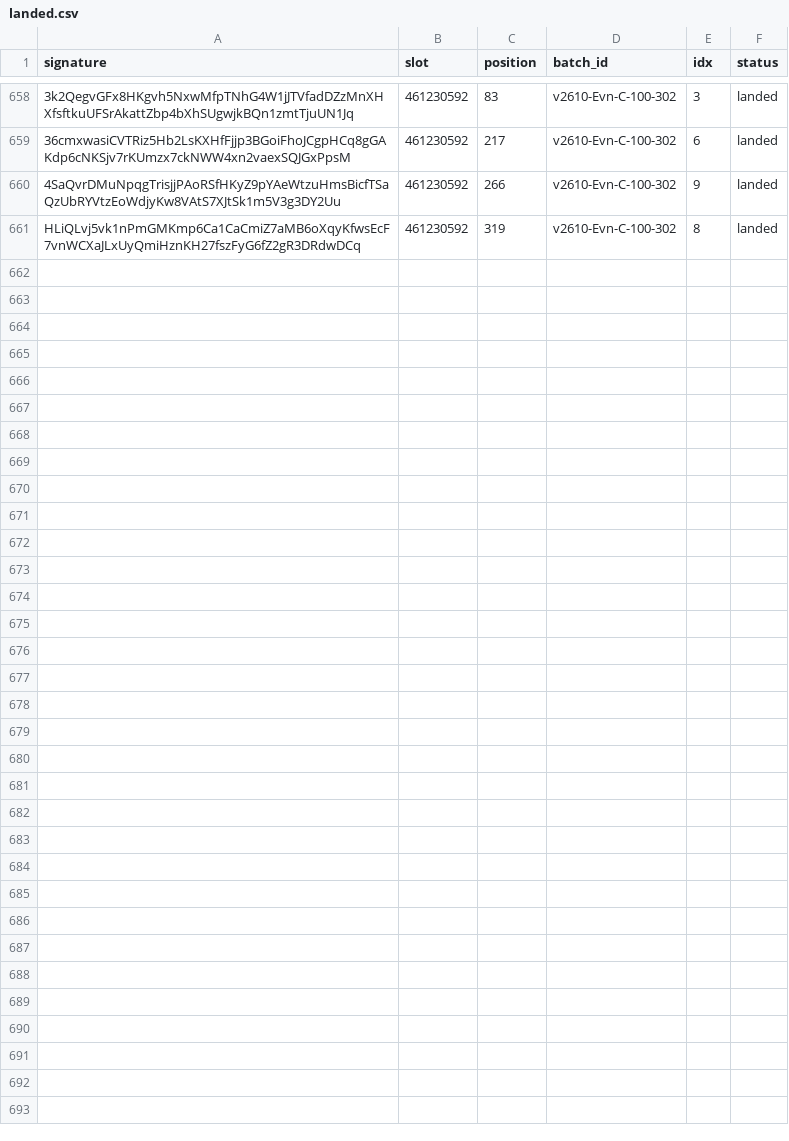
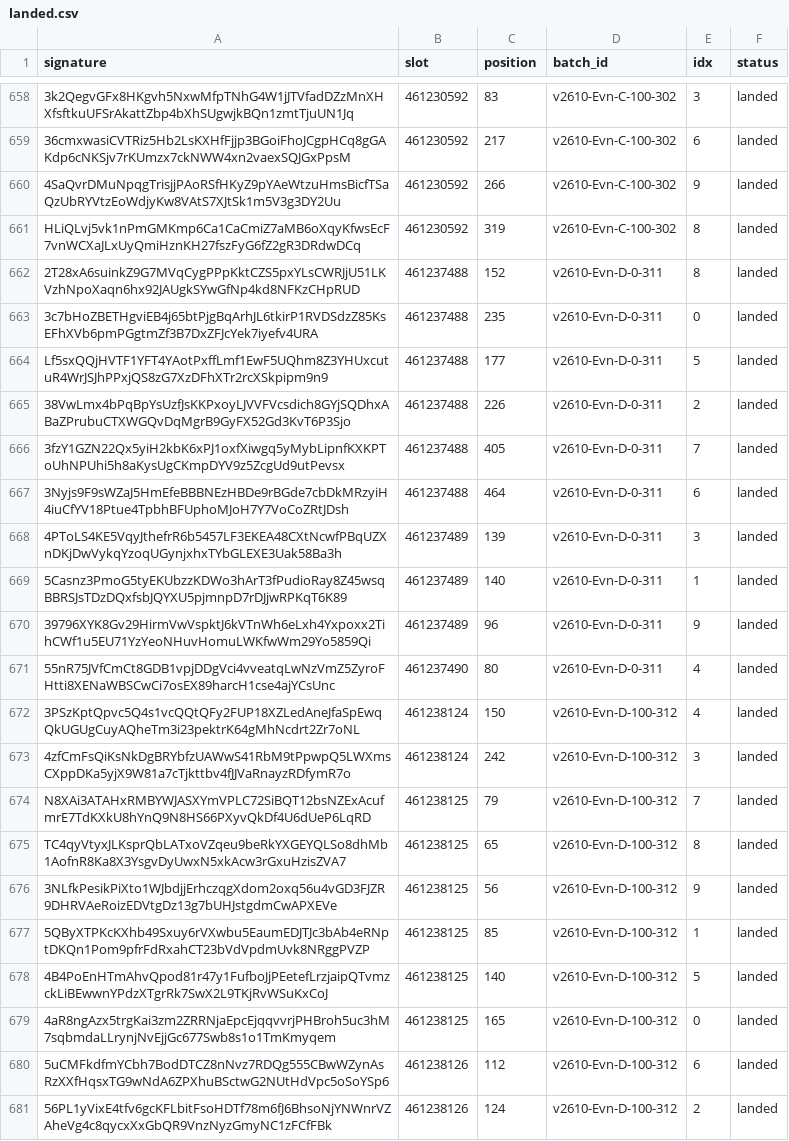
Before and after one commit to nikshev/inside-the-block, a CSV file: data-mainnet/landed.csv, drawn as a sheet; only a part is shown, gaps mark what is left out; the diff names each change by its address in the sheet, - before the commit and + after, or states it on an @@ line.

```diff
--- a/data-mainnet/landed.csv
+++ b/data-mainnet/landed.csv
+row 662: 2T28xA6suinkZ9G7MVqCygPPpKktCZS5pxYLsCWRJjU51LKVzhNpoXaqn6hx92JAUgkSYwGfNp4kd8NFKzCHpRUD | 461237488 | 152 | v2610-Evn-D-0-311 | 8 | landed
+row 663: 3c7bHoZBETHgviEB4j65btPjgBqArhJL6tkirP1RVDSdzZ85KsEFhXVb6pmPGgtmZf3B7DxZFJcYek7iyefv4URA | 461237488 | 235 | v2610-Evn-D-0-311 | 0 | landed
+row 664: Lf5sxQQjHVTF1YFT4YAotPxffLmf1EwF5UQhm8Z3YHUxcutuR4WrJSJhPPxjQS8zG7XzDFhXTr2rcXSkpipm9n9 | 461237488 | 177 | v2610-Evn-D-0-311 | 5 | landed
+row 665: 38VwLmx4bPqBpYsUzfJsKKPxoyLJVVFVcsdich8GYjSQDhxABaZPrubuCTXWGQvDqMgrB9GyFX52Gd3KvT6P3Sjo | 461237488 | 226 | v2610-Evn-D-0-311 | 2 | landed
+row 666: 3fzY1GZN22Qx5yiH2kbK6xPJ1oxfXiwgq5yMybLipnfKXKPToUhNPUhi5h8aKysUgCKmpDYV9z5ZcgUd9utPevsx | 461237488 | 405 | v2610-Evn-D-0-311 | 7 | landed
+row 667: 3Nyjs9F9sWZaJ5HmEfeBBBNEzHBDe9rBGde7cbDkMRzyiH4iuCfYV18Ptue4TpbhBFUphoMJoH7Y7VoCoZRtJDsh | 461237488 | 464 | v2610-Evn-D-0-311 | 6 | landed
+row 668: 4PToLS4KE5VqyJthefrR6b5457LF3EKEA48CXtNcwfPBqUZXnDKjDwVykqYzoqUGynjxhxTYbGLEXE3Uak58Ba3h | 461237489 | 139 | v2610-Evn-D-0-311 | 3 | landed
+row 669: 5Casnz3PmoG5tyEKUbzzKDWo3hArT3fPudioRay8Z45wsqBBRSJsTDzDQxfsbJQYXU5pjmnpD7rDJjwRPKqT6K89 | 461237489 | 140 | v2610-Evn-D-0-311 | 1 | landed
+row 670: 39796XYK8Gv29HirmVwVspktJ6kVTnWh6eLxh4Yxpoxx2TihCWf1u5EU71YzYeoNHuvHomuLWKfwWm29Yo5859Qi | 461237489 | 96 | v2610-Evn-D-0-311 | 9 | landed
+row 671: 55nR75JVfCmCt8GDB1vpjDDgVci4vveatqLwNzVmZ5ZyroFHtti8XENaWBSCwCi7osEX89harcH1cse4ajYCsUnc | 461237490 | 80 | v2610-Evn-D-0-311 | 4 | landed
+row 672: 3PSzKptQpvc5Q4s1vcQQtQFy2FUP18XZLedAneJfaSpEwqQkUGUgCuyAQheTm3i23pektrK64gMhNcdrt2Zr7oNL | 461238124 | 150 | v2610-Evn-D-100-312 | 4 | landed
+row 673: 4zfCmFsQiKsNkDgBRYbfzUAWwS41RbM9tPpwpQ5LWXmsCXppDKa5yjX9W81a7cTjkttbv4fJJVaRnayzRDfymR7o | 461238124 | 242 | v2610-Evn-D-100-312 | 3 | landed
+row 674: N8XAi3ATAHxRMBYWJASXYmVPLC72SiBQT12bsNZExAcufmrE7TdKXkU8hYnQ9N8HS66PXyvQkDf4U6dUeP6LqRD | 461238125 | 79 | v2610-Evn-D-100-312 | 7 | landed
+row 675: TC4qyVtyxJLKsprQbLATxoVZqeu9beRkYXGEYQLSo8dhMb1AofnR8Ka8X3YsgvDyUwxN5xkAcw3rGxuHzisZVA7 | 461238125 | 65 | v2610-Evn-D-100-312 | 8 | landed
+row 676: 3NLfkPesikPiXto1WJbdjjErhczqgXdom2oxq56u4vGD3FJZR9DHRVAeRoizEDVtgDz13g7bUHJstgdmCwAPXEVe | 461238125 | 56 | v2610-Evn-D-100-312 | 9 | landed
+row 677: 5QByXTPKcKXhb49Sxuy6rVXwbu5EaumEDJTJc3bAb4eRNptDKQn1Pom9pfrFdRxahCT23bVdVpdmUvk8NRggPVZP | 461238125 | 85 | v2610-Evn-D-100-312 | 1 | landed
+row 678: 4B4PoEnHTmAhvQpod81r47y1FufboJjPEetefLrzjaipQTvmzckLiBEwwnYPdzXTgrRk7SwX2L9TKjRvWSuKxCoJ | 461238125 | 140 | v2610-Evn-D-100-312 | 5 | landed
+row 679: 4aR8ngAzx5trgKai3zm2ZRRNjaEpcEjqqvvrjPHBroh5uc3hM7sqbmdaLLrynjNvEjjGc677Swb8s1o1TmKmyqem | 461238125 | 165 | v2610-Evn-D-100-312 | 0 | landed
+row 680: 5uCMFkdfmYCbh7BodDTCZ8nNvz7RDQg555CBwWZynAsRzXXfHqsxTG9wNdA6ZPXhuBSctwG2NUtHdVpc5oSoYSp6 | 461238126 | 112 | v2610-Evn-D-100-312 | 6 | landed
+row 681: 56PL1yVixE4tfv6gcKFLbitFsoHDTf78m6fJ6BhsoNjYNWnrVZAheVg4c8qycxXxGbQR9VnzNyzGmyNC1zFCfFBk | 461238126 | 124 | v2610-Evn-D-100-312 | 2 | landed
```
Also changed, not shown: data-mainnet/sent.csv, 9 other files.
